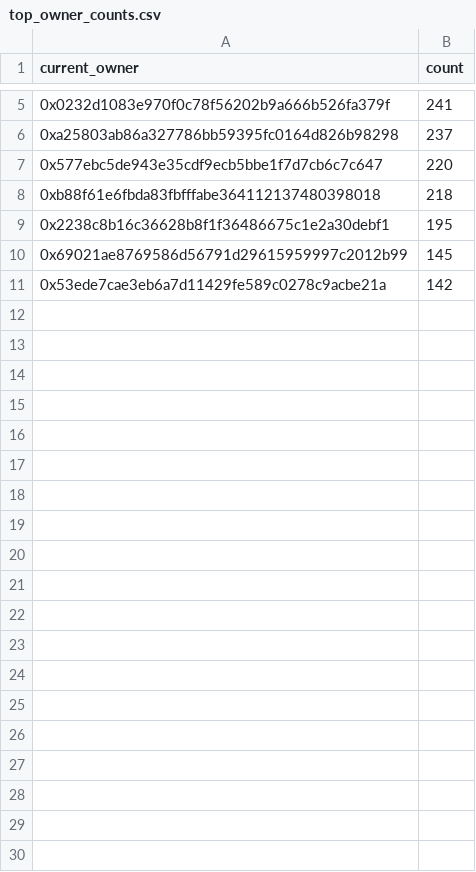
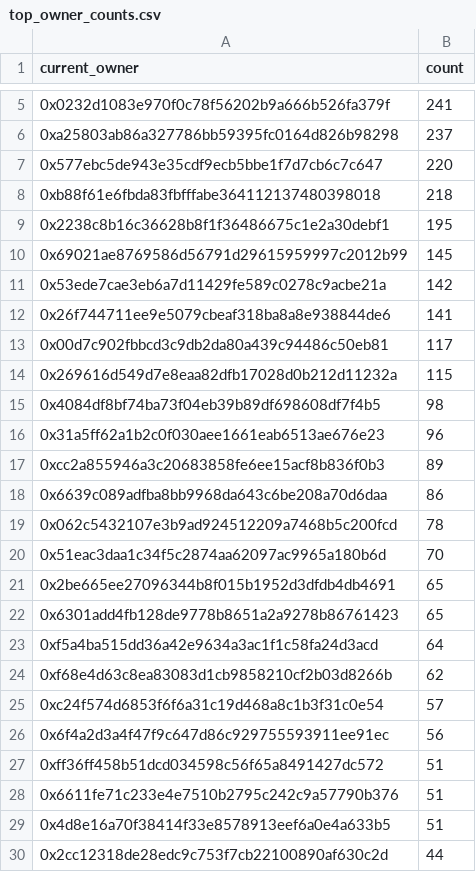
Before and after one commit to zmylalala/Cryptopunks_Analysis, a CSV file: outputData/top_owner_counts.csv, drawn as a sheet; only a part is shown, gaps mark what is left out; the diff covers the shown part only.

Commit message:
NEW OUTPUT DATA ADDED

```diff
--- a/outputData/top_owner_counts.csv
+++ b/outputData/top_owner_counts.csv
@@ -11 +11,20 @@ current_owner,count
 0x53ede7cae3eb6a7d11429fe589c0278c9acbe21a,142
+0x26f744711ee9e5079cbeaf318ba8a8e938844de6,141
+0x00d7c902fbbcd3c9db2da80a439c94486c50eb81,117
+0x269616d549d7e8eaa82dfb17028d0b212d11232a,115
+0x4084df8bf74ba73f04eb39b89df698608df7f4b5,98
+0x31a5ff62a1b2c0f030aee1661eab6513ae676e23,96
+0xcc2a855946a3c20683858fe6ee15acf8b836f0b3,89
+0x6639c089adfba8bb9968da643c6be208a70d6daa,86
+0x062c5432107e3b9ad924512209a7468b5c200fcd,78
+0x51eac3daa1c34f5c2874aa62097ac9965a180b6d,70
+0x2be665ee27096344b8f015b1952d3dfdb4db4691,65
+0x6301add4fb128de9778b8651a2a9278b86761423,65
+0xf5a4ba515dd36a42e9634a3ac1f1c58fa24d3acd,64
+0xf68e4d63c8ea83083d1cb9858210cf2b03d8266b,62
+0xc24f574d6853f6f6a31c19d468a8c1b3f31c0e54,57
+0x6f4a2d3a4f47f9c647d86c929755593911ee91ec,56
+0xff36ff458b51dcd034598c56f65a8491427dc572,51
+0x6611fe71c233e4e7510b2795c242c9a57790b376,51
+0x4d8e16a70f38414f33e8578913eef6a0e4a633b5,51
+0x2cc12318de28edc9c753f7cb22100890af630c2d,44
```
Also changed, not shown: 71 added rows elsewhere in this file.
